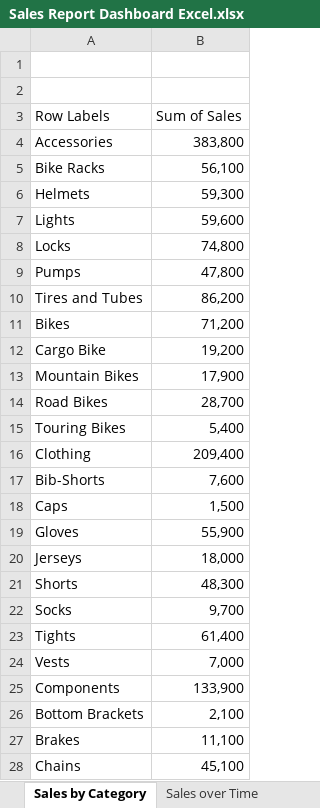
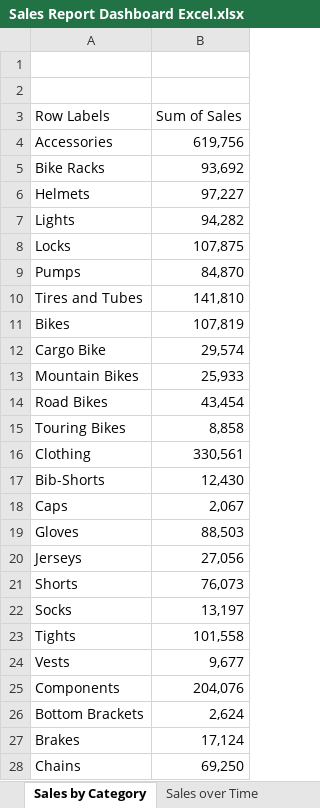
Before and after one commit to djsmacker01/Data-Analytics, an Excel workbook: Sales Report Dashboard Excel.xlsx, sheet Sales by Category, drawn as a sheet; only a part is shown; values as stored, in another font and other column widths than the file's, no borders; charts and pictures not drawn; the diff covers the shown part only; the diff names each change by its address in the sheet, - before the commit and + after, or states it on an @@ line.

```diff
--- a/Sales Report Dashboard Excel.xlsx (sheet Sales by Category)
+++ b/Sales Report Dashboard Excel.xlsx (sheet Sales by Category)
-B4 (Sum of Sales): 383,800
+B4 (Sum of Sales): 619,756
-B5 (Sum of Sales): 56,100
+B5 (Sum of Sales): 93,692
-B6 (Sum of Sales): 59,300
+B6 (Sum of Sales): 97,227
-B7 (Sum of Sales): 59,600
+B7 (Sum of Sales): 94,282
-B8 (Sum of Sales): 74,800
+B8 (Sum of Sales): 107,875
-B9 (Sum of Sales): 47,800
+B9 (Sum of Sales): 84,870
-B10 (Sum of Sales): 86,200
+B10 (Sum of Sales): 141,810
-B11 (Sum of Sales): 71,200
+B11 (Sum of Sales): 107,819
-B12 (Sum of Sales): 19,200
+B12 (Sum of Sales): 29,574
-B13 (Sum of Sales): 17,900
+B13 (Sum of Sales): 25,933
-B14 (Sum of Sales): 28,700
+B14 (Sum of Sales): 43,454
-B15 (Sum of Sales): 5,400
+B15 (Sum of Sales): 8,858
-B16 (Sum of Sales): 209,400
+B16 (Sum of Sales): 330,561
-B17 (Sum of Sales): 7,600
+B17 (Sum of Sales): 12,430
-B18 (Sum of Sales): 1,500
+B18 (Sum of Sales): 2,067
-B19 (Sum of Sales): 55,900
+B19 (Sum of Sales): 88,503
-B20 (Sum of Sales): 18,000
+B20 (Sum of Sales): 27,056
-B21 (Sum of Sales): 48,300
+B21 (Sum of Sales): 76,073
-B22 (Sum of Sales): 9,700
+B22 (Sum of Sales): 13,197
-B23 (Sum of Sales): 61,400
+B23 (Sum of Sales): 101,558
-B24 (Sum of Sales): 7,000
+B24 (Sum of Sales): 9,677
-B25 (Sum of Sales): 133,900
+B25 (Sum of Sales): 204,076
-B26 (Sum of Sales): 2,100
+B26 (Sum of Sales): 2,624
-B27 (Sum of Sales): 11,100
+B27 (Sum of Sales): 17,124
-B28 (Sum of Sales): 45,100
+B28 (Sum of Sales): 69,250
```
Also changed, not shown: 5 edited cells elsewhere in this sheet, sheet Data, sheet Sales over Time, sheet Average Rating over Time, sheet Average Rating on Year Change, sheet Sales Year On Year Change, charts or pictures.
